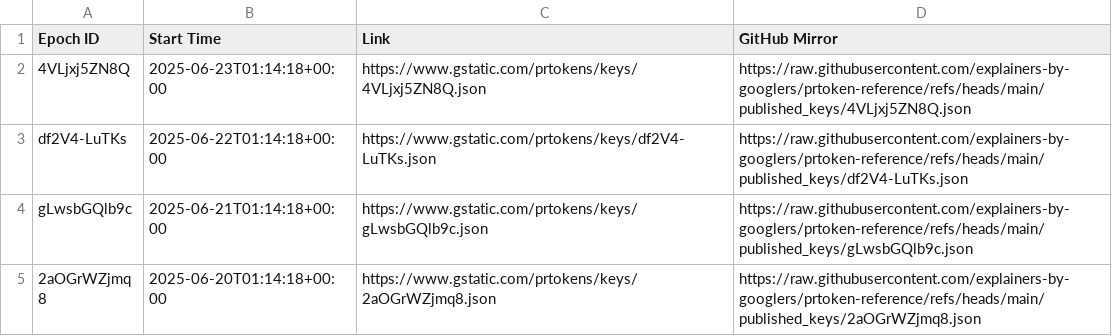
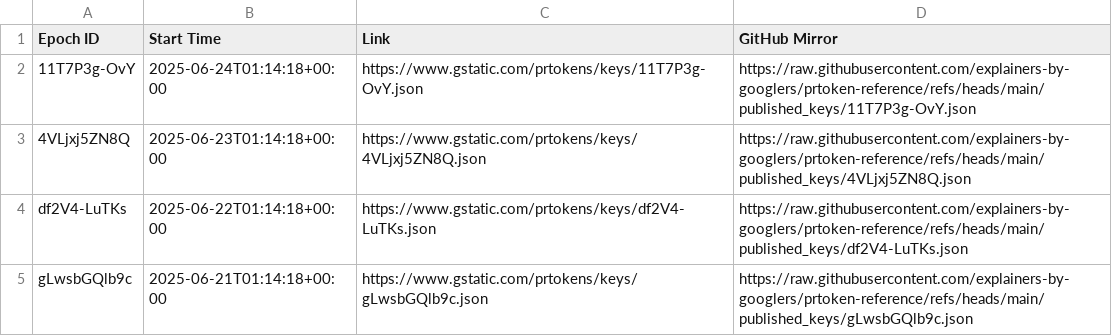
Before and after one commit to explainers-by-googlers/prtoken-reference, a CSV file: published_keys/epochs.csv, drawn as a sheet; only a part is shown; the shorter side is filled out with more unchanged rows; the diff names each change by its address in the sheet, - before the commit and + after, or states it on an @@ line.

Commit message:
Publish revealed keys for epoch 11T7P3g-OvY
PiperOrigin-RevId: 776111815
Change-Id: Ia8dc228e94e2db5ba94f3184b2903b50c68af558

```diff
--- a/published_keys/epochs.csv
+++ b/published_keys/epochs.csv
+row 2: 11T7P3g-OvY | 2025-06-24T01:14:18+00:00 | https://www.gstatic.com/prtokens/keys/11T7P3g-OvY.json | https://raw.githubusercontent.com/explainers-by-googlers/prtoken-reference/refs/heads/main/published_keys/11T7P3g-OvY.json
```
Also changed, not shown: 1 other file.
